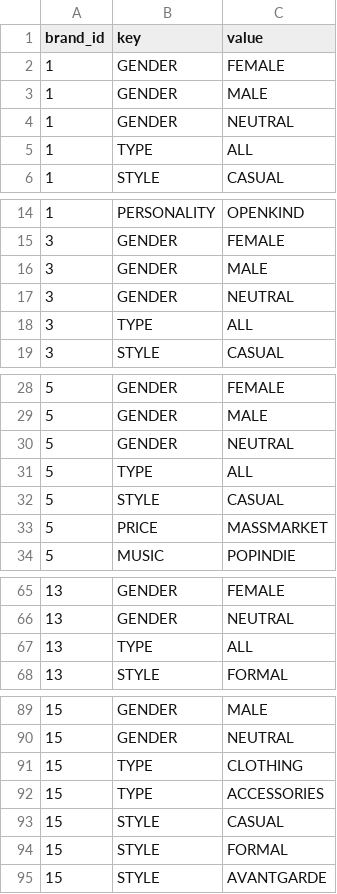
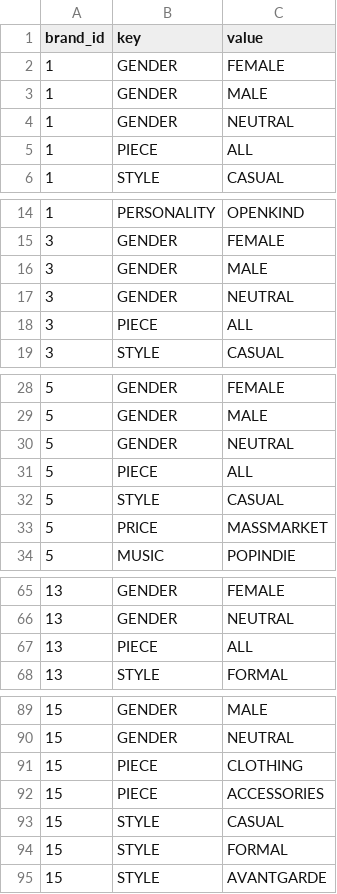
Before and after one commit to PeterChudinov/broccoly_chatbot, a CSV file: populate_options.csv, drawn as a sheet; only a part is shown, gaps mark what is left out; the diff covers the shown part only.

```diff
--- a/populate_options.csv
+++ b/populate_options.csv
@@ -4,3 +4,3 @@ brand_id,key,value
 1,GENDER,NEUTRAL
-1,TYPE,ALL
+1,PIECE,ALL
 1,STYLE,CASUAL
@@ -17,3 +17,3 @@ brand_id,key,value
 3,GENDER,NEUTRAL
-3,TYPE,ALL
+3,PIECE,ALL
 3,STYLE,CASUAL
@@ -30,3 +30,3 @@ brand_id,key,value
 5,GENDER,NEUTRAL
-5,TYPE,ALL
+5,PIECE,ALL
 5,STYLE,CASUAL
@@ -66,3 +66,3 @@ brand_id,key,value
 13,GENDER,NEUTRAL
-13,TYPE,ALL
+13,PIECE,ALL
 13,STYLE,FORMAL
@@ -90,4 +90,4 @@ brand_id,key,value
 15,GENDER,NEUTRAL
-15,TYPE,CLOTHING
-15,TYPE,ACCESSORIES
+15,PIECE,CLOTHING
+15,PIECE,ACCESSORIES
 15,STYLE,CASUAL
```
Also changed, not shown: 15 added rows and 4 edited cells elsewhere in this file.
